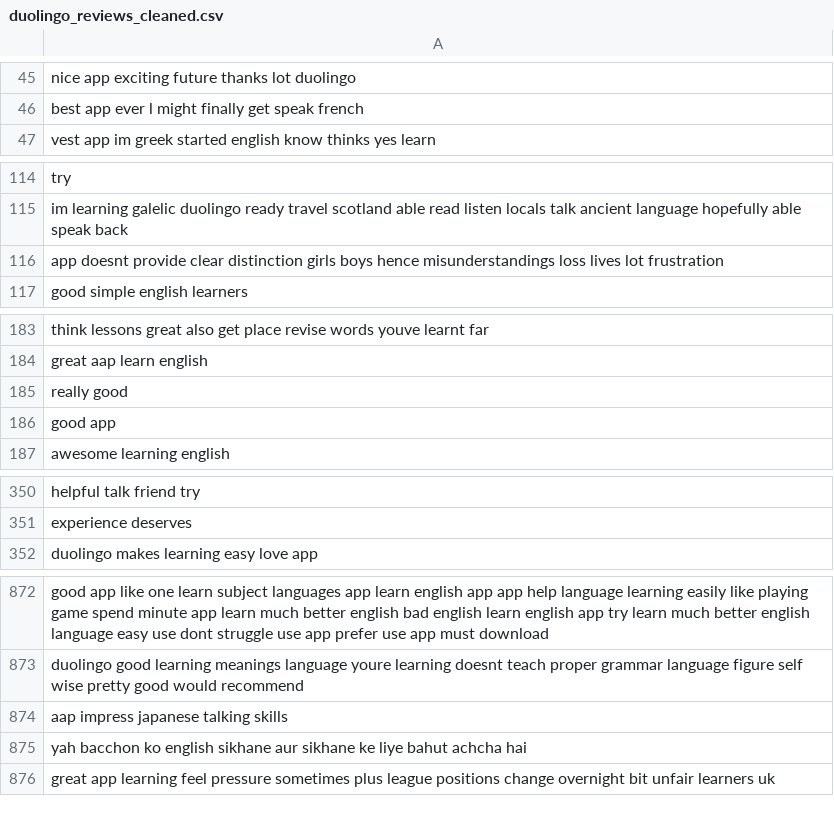
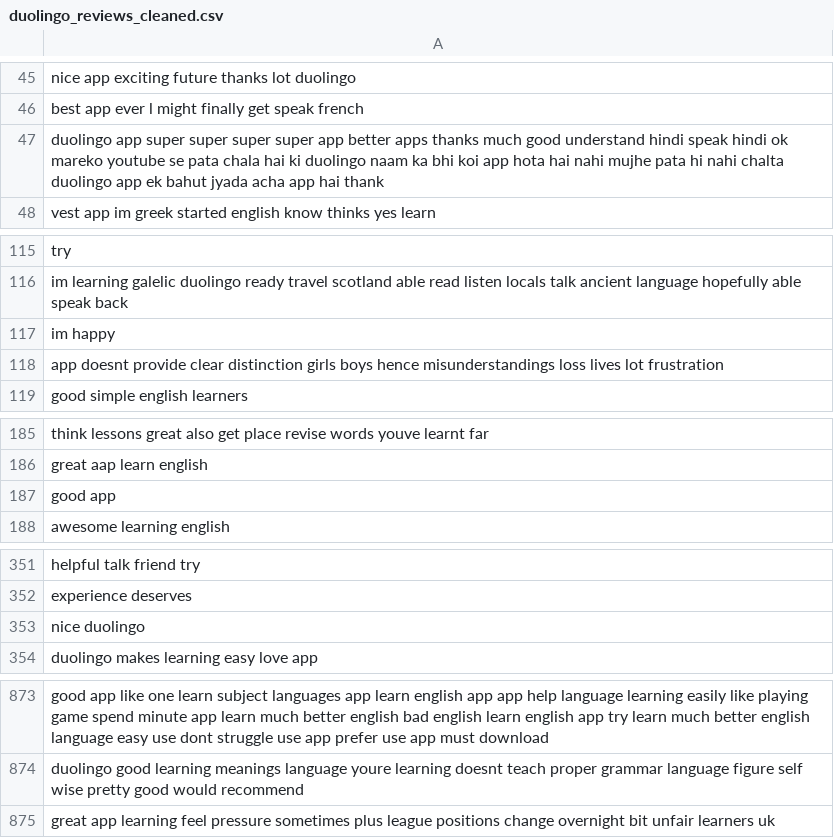
Before and after one commit to meronheron/NLP, a CSV file: duolingo_reviews_cleaned.csv, drawn as a sheet; only a part is shown, gaps mark what is left out; the diff covers the shown part only.

```diff
--- a/duolingo_reviews_cleaned.csv
+++ b/duolingo_reviews_cleaned.csv
@@ -46,2 +46,3 @@ nice app exciting future thanks lot duolingo
 best app ever l might finally get speak french
+duolingo app super super super super app better apps thanks much good understand hindi speak hindi ok mareko youtube se pata chala hai ki duolingo naam ka bhi koi app hota hai nahi mujhe pata hi nahi chalta duolingo app ek bahut jyada acha app hai thank
 vest app im greek started english know thinks yes learn
@@ -115,2 +116,3 @@ try
 im learning galelic duolingo ready travel scotland able read listen locals talk ancient language hopefully able speak back
+im happy
 app doesnt provide clear distinction girls boys hence misunderstandings loss lives lot frustration
@@ -184,3 +186,2 @@ think lessons great also get place revise words youve learnt far
 great aap learn english
-really good
 good app
@@ -351,2 +352,3 @@ helpful talk friend try
 experience deserves
+nice duolingo
 duolingo makes learning easy love app
@@ -873,4 +874,2 @@ good app like one learn subject languages app learn english app app help languag
 duolingo good learning meanings language youre learning doesnt teach proper grammar language figure self wise pretty good would recommend
-aap impress japanese talking skills
-yah bacchon ko english sikhane aur sikhane ke liye bahut achcha hai
 great app learning feel pressure sometimes plus league positions change overnight bit unfair learners uk
```
Also changed, not shown: 13 added rows and 17 removed rows elsewhere in this file, duolingo_reviews_cleanwemoji.csv, 4 other files.
